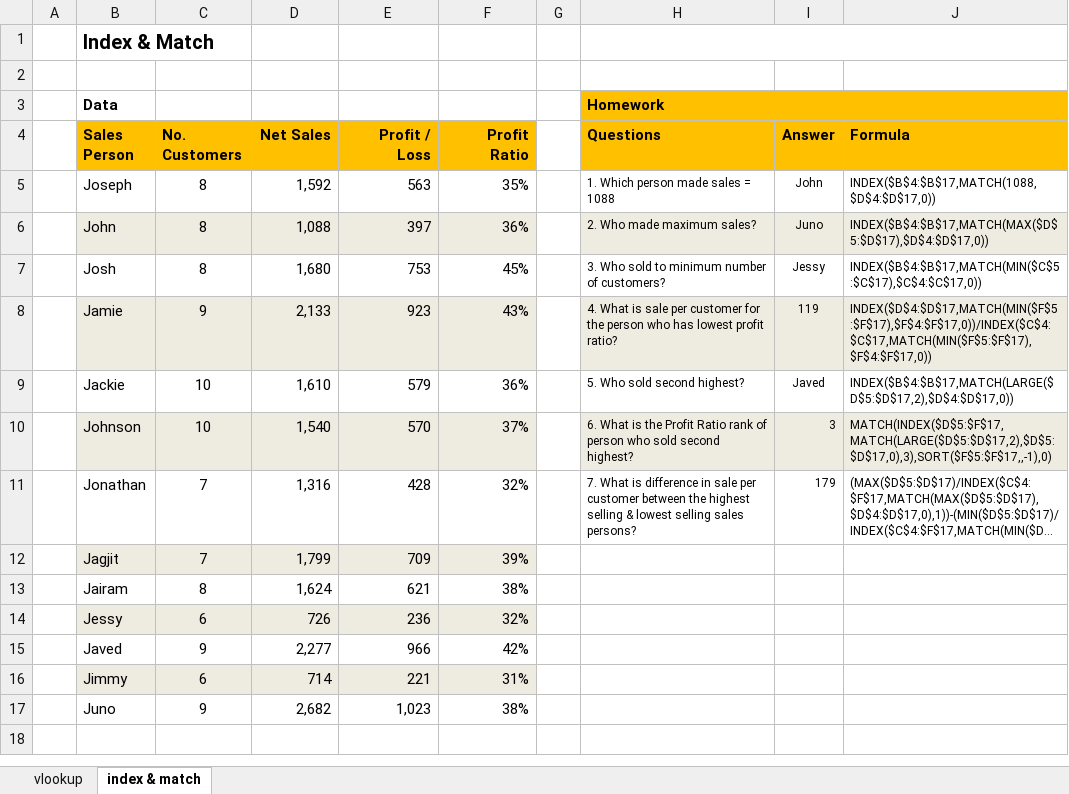
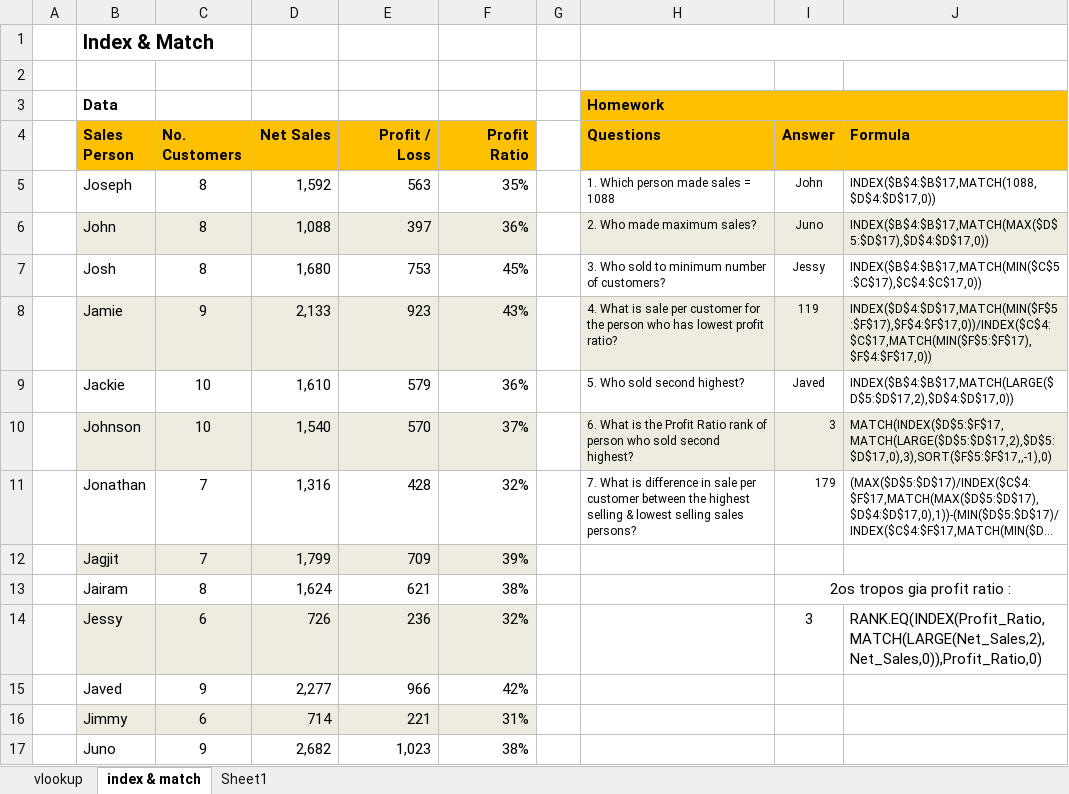
Before and after one commit to koutsompinask/MSC, an Excel workbook: semester A/ergsthrio excel/assignments_7_Koutsompinas.xlsx, sheet index & match, drawn as a sheet; long unchanged cells end in …; values as stored, in another font and other column widths than the file's, no borders; charts and pictures not drawn; the diff names each change by its address in the sheet, - before the commit and + after, or states it on an @@ line.

```diff
--- a/semester A/ergsthrio excel/assignments_7_Koutsompinas.xlsx (sheet index & match)
+++ b/semester A/ergsthrio excel/assignments_7_Koutsompinas.xlsx (sheet index & match)
+sheet tab: Sheet1
-I13 (Answer): (empty)
+I13 (Answer): 2os tropos gia profit ratio :
+I13:J13 merged
-I14 (Answer): (empty)
+I14 (Answer): 3
-J14 (Formula): (empty)
+J14 (Formula): RANK.EQ(INDEX(Profit_Ratio,MATCH(LARGE(Net_Sales,2),Net_Sales,0)),Profit_Ratio,0)
```
Also changed, not shown: semester A/ergsthrio excel/Αρχείο μαθήματος.xlsx, 1 other file.
